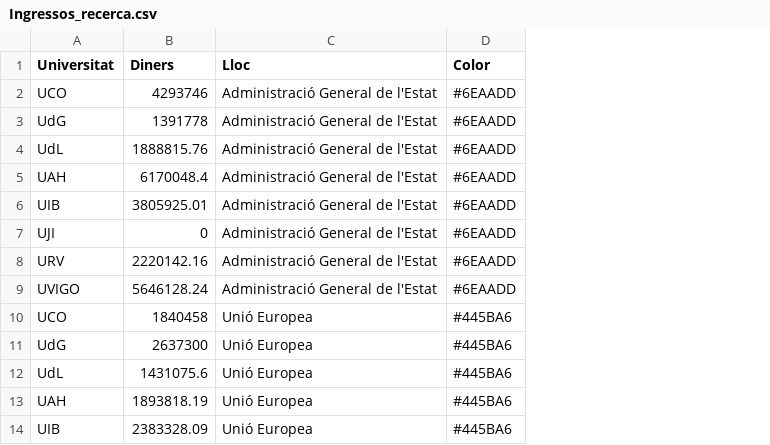
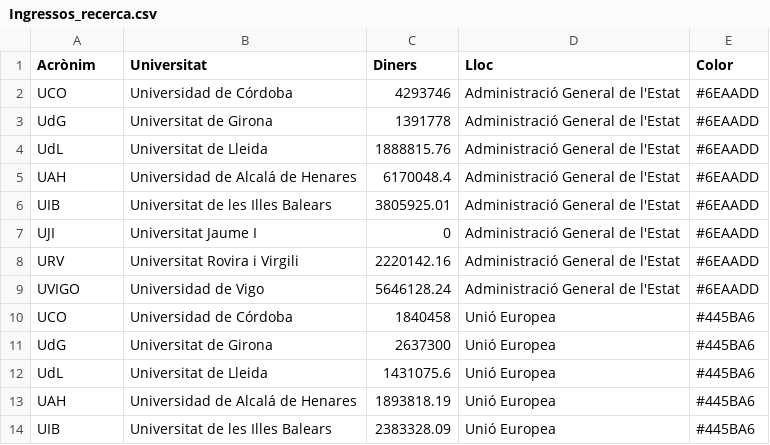
Before and after one commit to pauturvalles/universitatdegirona, a CSV file: csv/Ingressos_recerca.csv, drawn as a sheet; only a part is shown; the diff names each change by its address in the sheet, - before the commit and + after, or states it on an @@ line.

Commit message:
Add files via upload

```diff
--- a/csv/Ingressos_recerca.csv
+++ b/csv/Ingressos_recerca.csv
+column B (Universitat), rows 2-14: Universidad de Córdoba | Universitat de Girona | Universitat de Lleida | Universidad de Alcalá de Henares | Universitat de les Illes Balears | Universitat Jaume I | Universitat Rovira i Virgili | Universidad de Vigo | Universidad de Córdoba | Universitat de Girona | Universitat de Lleida | Universidad de Alcalá de Henares | Universitat de les Illes Balears
-A1: Universitat
+A1: Acrònim
```
